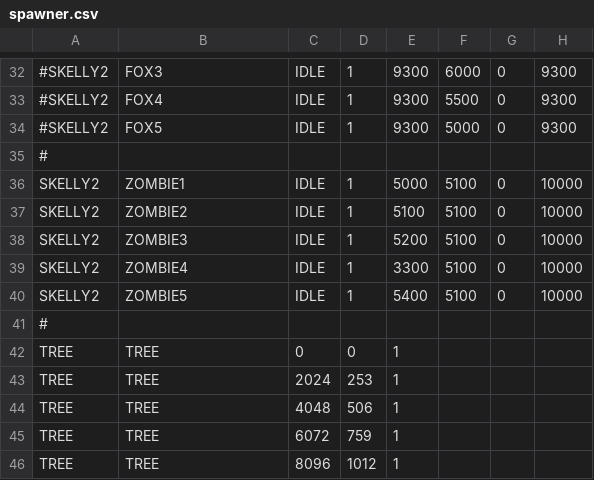
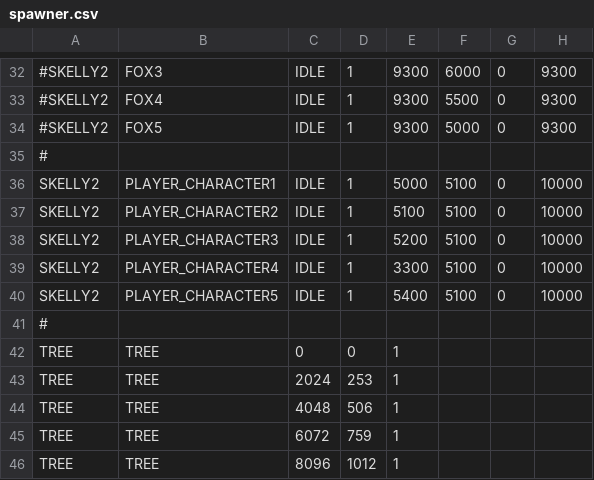
Before and after one commit to BostonBrooks/Spaghetti_Graveyard_Zero_2026, a CSV file: games/game0/maps/systems_test/entity_spawner/spawner.csv, drawn as a sheet; only a part is shown, gaps mark what is left out; the diff names each change by its address in the sheet, - before the commit and + after, or states it on an @@ line.

Commit message:
player should be targeting monster. instead targets self.

```diff
--- a/games/game0/maps/systems_test/entity_spawner/spawner.csv
+++ b/games/game0/maps/systems_test/entity_spawner/spawner.csv
-B36: ZOMBIE1
+B36: PLAYER_CHARACTER1
-B37: ZOMBIE2
+B37: PLAYER_CHARACTER2
-B38: ZOMBIE3
+B38: PLAYER_CHARACTER3
-B39: ZOMBIE4
+B39: PLAYER_CHARACTER4
-B40: ZOMBIE5
+B40: PLAYER_CHARACTER5
```
Also changed, not shown: 5 other files.
